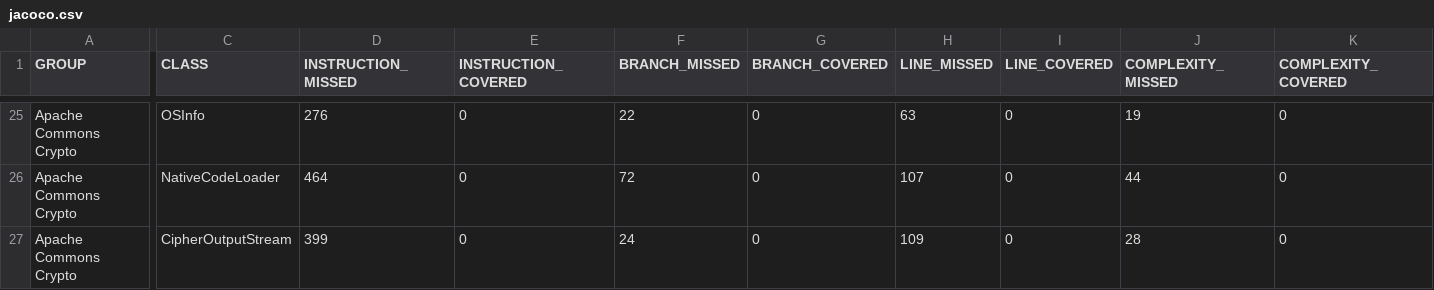
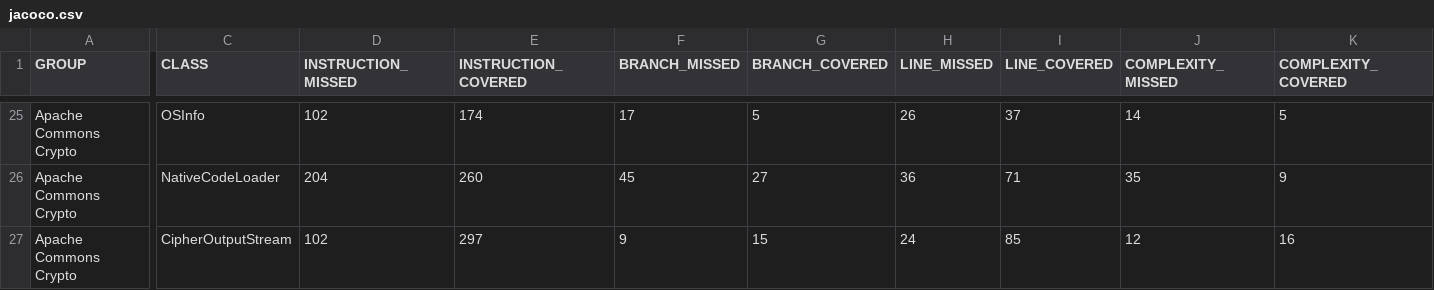
Before and after one commit to JkSelf/commons-crypto, a CSV file: jacoco/jacoco.csv, drawn as a sheet; only a part is shown, gaps mark what is left out; the diff covers the shown part only; the diff names each change by its address in the sheet, - before the commit and + after, or states it on an @@ line.

```diff
--- a/jacoco/jacoco.csv
+++ b/jacoco/jacoco.csv
-D25 (INSTRUCTION_MISSED): 276
+D25 (INSTRUCTION_MISSED): 102
-E25 (INSTRUCTION_COVERED): 0
+E25 (INSTRUCTION_COVERED): 174
-F25 (BRANCH_MISSED): 22
+F25 (BRANCH_MISSED): 17
-G25 (BRANCH_COVERED): 0
+G25 (BRANCH_COVERED): 5
-H25 (LINE_MISSED): 63
+H25 (LINE_MISSED): 26
-I25 (LINE_COVERED): 0
+I25 (LINE_COVERED): 37
-J25 (COMPLEXITY_MISSED): 19
+J25 (COMPLEXITY_MISSED): 14
-K25 (COMPLEXITY_COVERED): 0
+K25 (COMPLEXITY_COVERED): 5
-D26 (INSTRUCTION_MISSED): 464
+D26 (INSTRUCTION_MISSED): 204
-E26 (INSTRUCTION_COVERED): 0
+E26 (INSTRUCTION_COVERED): 260
-F26 (BRANCH_MISSED): 72
+F26 (BRANCH_MISSED): 45
-G26 (BRANCH_COVERED): 0
+G26 (BRANCH_COVERED): 27
-H26 (LINE_MISSED): 107
+H26 (LINE_MISSED): 36
-I26 (LINE_COVERED): 0
+I26 (LINE_COVERED): 71
-J26 (COMPLEXITY_MISSED): 44
+J26 (COMPLEXITY_MISSED): 35
-K26 (COMPLEXITY_COVERED): 0
+K26 (COMPLEXITY_COVERED): 9
-D27 (INSTRUCTION_MISSED): 399
+D27 (INSTRUCTION_MISSED): 102
-E27 (INSTRUCTION_COVERED): 0
+E27 (INSTRUCTION_COVERED): 297
-F27 (BRANCH_MISSED): 24
+F27 (BRANCH_MISSED): 9
-G27 (BRANCH_COVERED): 0
+G27 (BRANCH_COVERED): 15
-H27 (LINE_MISSED): 109
+H27 (LINE_MISSED): 24
-I27 (LINE_COVERED): 0
+I27 (LINE_COVERED): 85
-J27 (COMPLEXITY_MISSED): 28
+J27 (COMPLEXITY_MISSED): 12
-K27 (COMPLEXITY_COVERED): 0
+K27 (COMPLEXITY_COVERED): 16
```
Also changed, not shown: 120 edited cells elsewhere in this file, 45 other files.
